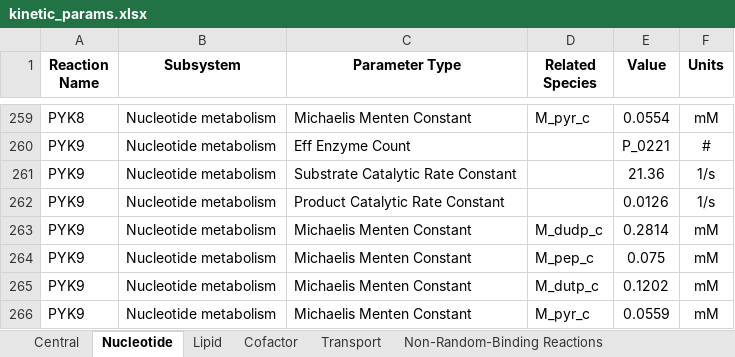
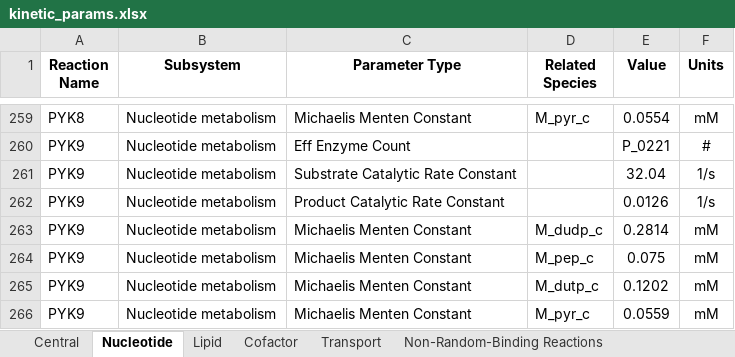
Before and after one commit to Luthey-Schulten-Lab/Minimal_Cell_4DWCM, an Excel workbook: input_data/kinetic_params.xlsx, sheet Nucleotide, drawn as a sheet; only a part is shown, gaps mark what is left out; values as stored, in another font and other column widths than the file's, no borders; the diff covers the shown part only; the diff names each change by its address in the sheet, - before the commit and + after, or states it on an @@ line.

```diff
--- a/input_data/kinetic_params.xlsx (sheet Nucleotide)
+++ b/input_data/kinetic_params.xlsx (sheet Nucleotide)
-E261 (Value): 21.36
+E261 (Value): 32.04
```
Also changed, not shown: 10 edited cells elsewhere in this sheet, sheet Central, sheet Non-Random-Binding Reactions, 1 other file.
